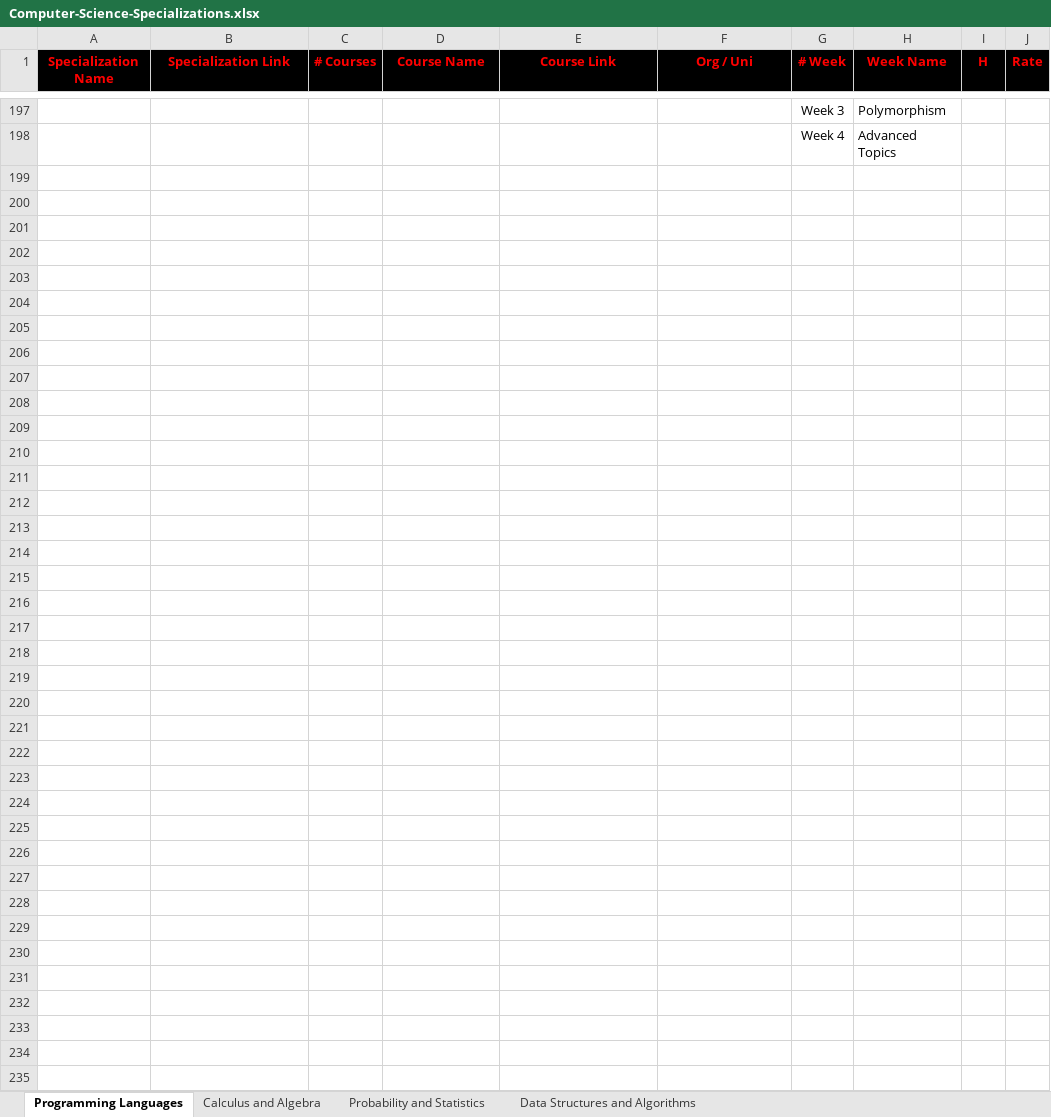
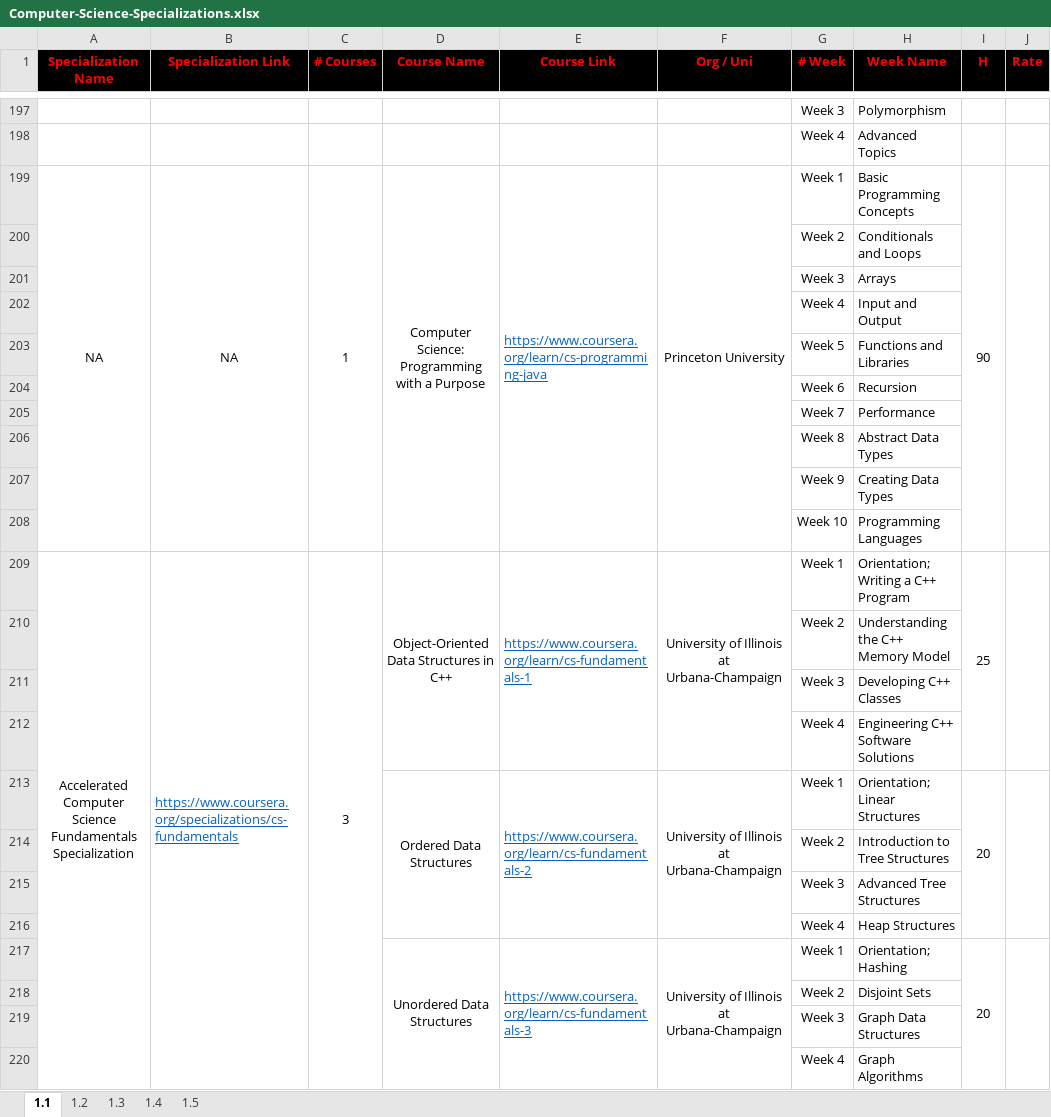
Before and after one commit to cs-MohamedAyman/eLearning-Platforms, an Excel workbook: Computer-Science-Specializations/Computer-Science-Specializations.xlsx, sheet 1.1, drawn as a sheet; only a part is shown, gaps mark what is left out; values as stored, in another font and other column widths than the file's, no borders; the diff names each change by its address in the sheet, - before the commit and + after, or states it on an @@ line.

```diff
--- a/Computer-Science-Specializations/Computer-Science-Specializations.xlsx (sheet 1.1)
+++ b/Computer-Science-Specializations/Computer-Science-Specializations.xlsx (sheet 1.1)
-sheet tab: Programming Languages
+sheet tab: 1.1
-sheet tab: Calculus and Algebra
+sheet tab: 1.2
-sheet tab: Probability and Statistics
+sheet tab: 1.3
-sheet tab: Data Structures and Algorithms
+sheet tab: 1.4
+sheet tab: 1.5
+row 199: NA | NA | 1 | Computer Science: Programming with a Purpose | https://www.coursera.org/learn/cs-programming-java | Princeton University | Week 1 | Basic Programming Concepts | 90
+row 200:  |  |  |  |  |  | Week 2 | Conditionals and Loops
+row 201:  |  |  |  |  |  | Week 3 | Arrays
+row 202:  |  |  |  |  |  | Week 4 | Input and Output
+row 203:  |  |  |  |  |  | Week 5 | Functions and Libraries
+row 204:  |  |  |  |  |  | Week 6 | Recursion
+row 205:  |  |  |  |  |  | Week 7 | Performance
+row 206:  |  |  |  |  |  | Week 8 | Abstract Data Types
+row 207:  |  |  |  |  |  | Week 9 | Creating Data Types
+row 208:  |  |  |  |  |  | Week 10 | Programming Languages
+row 209: Accelerated Computer Science Fundamentals Specialization | https://www.coursera.org/specializations/cs-fundamentals | 3 | Object-Oriented Data Structures in C++ | https://www.coursera.org/learn/cs-fundamentals-1 | University of Illinois at Urbana-Champaign | Week 1 | Orientation; Writing a C++ Program | 25
+row 210:  |  |  |  |  |  | Week 2 | Understanding the C++ Memory Model
+row 211:  |  |  |  |  |  | Week 3 | Developing C++ Classes
+row 212:  |  |  |  |  |  | Week 4 | Engineering C++ Software Solutions
+row 213:  |  |  | Ordered Data Structures | https://www.coursera.org/learn/cs-fundamentals-2 | University of Illinois at Urbana-Champaign | Week 1 | Orientation; Linear Structures | 20
+row 214:  |  |  |  |  |  | Week 2 | Introduction to Tree Structures
+row 215:  |  |  |  |  |  | Week 3 | Advanced Tree Structures
+row 216:  |  |  |  |  |  | Week 4 | Heap Structures
+row 217:  |  |  | Unordered Data Structures | https://www.coursera.org/learn/cs-fundamentals-3 | University of Illinois at Urbana-Champaign | Week 1 | Orientation; Hashing | 20
+row 218:  |  |  |  |  |  | Week 2 | Disjoint Sets
+row 219:  |  |  |  |  |  | Week 3 | Graph Data Structures
+row 220:  |  |  |  |  |  | Week 4 | Graph Algorithms
```
Also changed, not shown: sheet 1.3, Data-Science-Specializations/Data-Science-Specializations.xlsx, Software-Engineering-Specializations/Software-Engineering-Specializations.xlsx, 4 other files.
